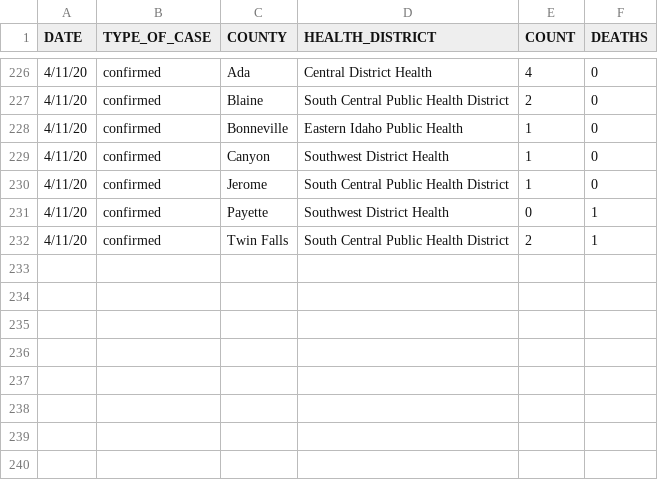
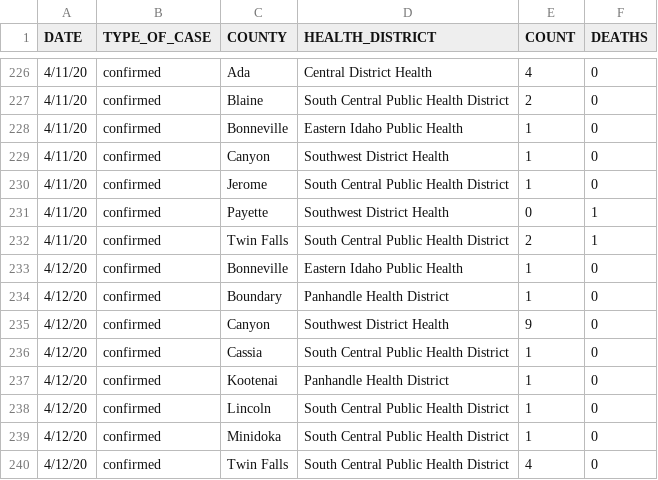
Before and after one commit to Boise-State-HCRI/Idaho_COVID-19, a CSV file: ID_COVID_DAILY_COUNT.csv, drawn as a sheet; only a part is shown, gaps mark what is left out.

Commit message:
Add 4/12 data

```diff
--- a/ID_COVID_DAILY_COUNT.csv
+++ b/ID_COVID_DAILY_COUNT.csv
@@ -232 +232,9 @@ DATE,TYPE_OF_CASE,COUNTY,HEALTH_DISTRICT,COUNT,DEATHS
 4/11/20,confirmed,Twin Falls,South Central Public Health District,2,1
+4/12/20,confirmed,Bonneville,Eastern Idaho Public Health,1,0
+4/12/20,confirmed,Boundary,Panhandle Health District,1,0
+4/12/20,confirmed,Canyon,Southwest District Health,9,0
+4/12/20,confirmed,Cassia,South Central Public Health District,1,0
+4/12/20,confirmed,Kootenai,Panhandle Health District,1,0
+4/12/20,confirmed,Lincoln,South Central Public Health District,1,0
+4/12/20,confirmed,Minidoka,South Central Public Health District,1,0
+4/12/20,confirmed,Twin Falls,South Central Public Health District,4,0
```
Also changed, not shown: ID_COVID_CUMULATIVE_BY_DATE.csv, 2 other files.
